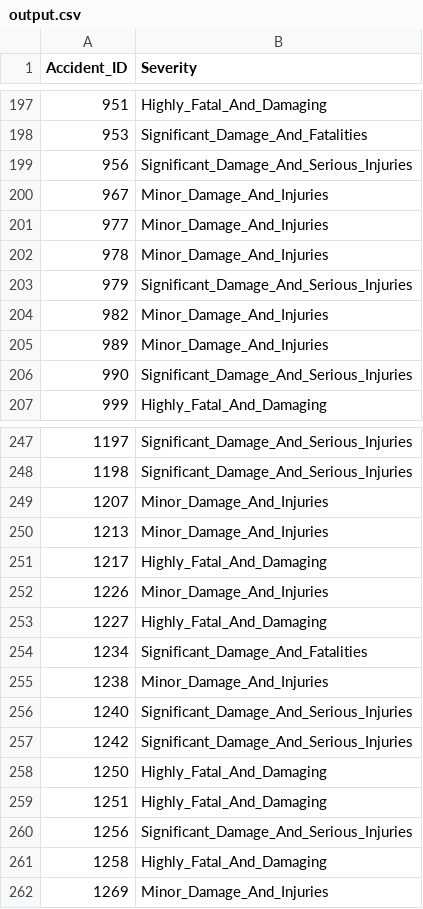
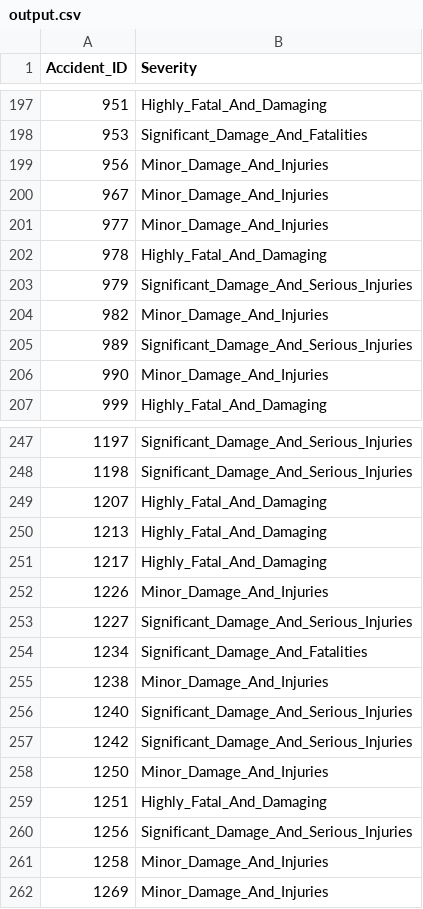
Before and after one commit to dmkirichen/airplane_accidents_severity, a CSV file: output.csv, drawn as a sheet; only a part is shown, gaps mark what is left out; the diff covers the shown part only.

```diff
--- a/output.csv
+++ b/output.csv
@@ -198,10 +198,10 @@ Accident_ID,Severity
 953,Significant_Damage_And_Fatalities
-956,Significant_Damage_And_Serious_Injuries
+956,Minor_Damage_And_Injuries
 967,Minor_Damage_And_Injuries
 977,Minor_Damage_And_Injuries
-978,Minor_Damage_And_Injuries
+978,Highly_Fatal_And_Damaging
 979,Significant_Damage_And_Serious_Injuries
 982,Minor_Damage_And_Injuries
-989,Minor_Damage_And_Injuries
-990,Significant_Damage_And_Serious_Injuries
+989,Significant_Damage_And_Serious_Injuries
+990,Minor_Damage_And_Injuries
 999,Highly_Fatal_And_Damaging
@@ -248,7 +248,7 @@ Accident_ID,Severity
 1198,Significant_Damage_And_Serious_Injuries
-1207,Minor_Damage_And_Injuries
-1213,Minor_Damage_And_Injuries
+1207,Highly_Fatal_And_Damaging
+1213,Highly_Fatal_And_Damaging
 1217,Highly_Fatal_And_Damaging
 1226,Minor_Damage_And_Injuries
-1227,Highly_Fatal_And_Damaging
+1227,Significant_Damage_And_Serious_Injuries
 1234,Significant_Damage_And_Fatalities
@@ -257,6 +257,6 @@ Accident_ID,Severity
 1242,Significant_Damage_And_Serious_Injuries
-1250,Highly_Fatal_And_Damaging
+1250,Minor_Damage_And_Injuries
 1251,Highly_Fatal_And_Damaging
 1256,Significant_Damage_And_Serious_Injuries
-1258,Highly_Fatal_And_Damaging
+1258,Minor_Damage_And_Injuries
 1269,Minor_Damage_And_Injuries
```
Also changed, not shown: 190 edited cells elsewhere in this file, 1 other file.
